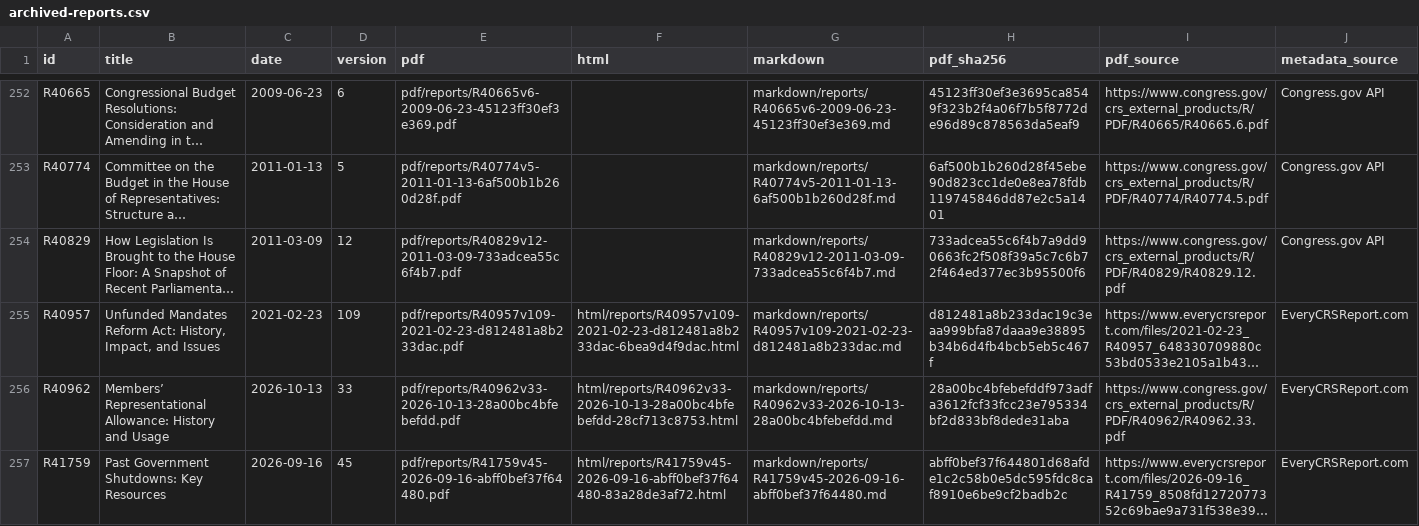
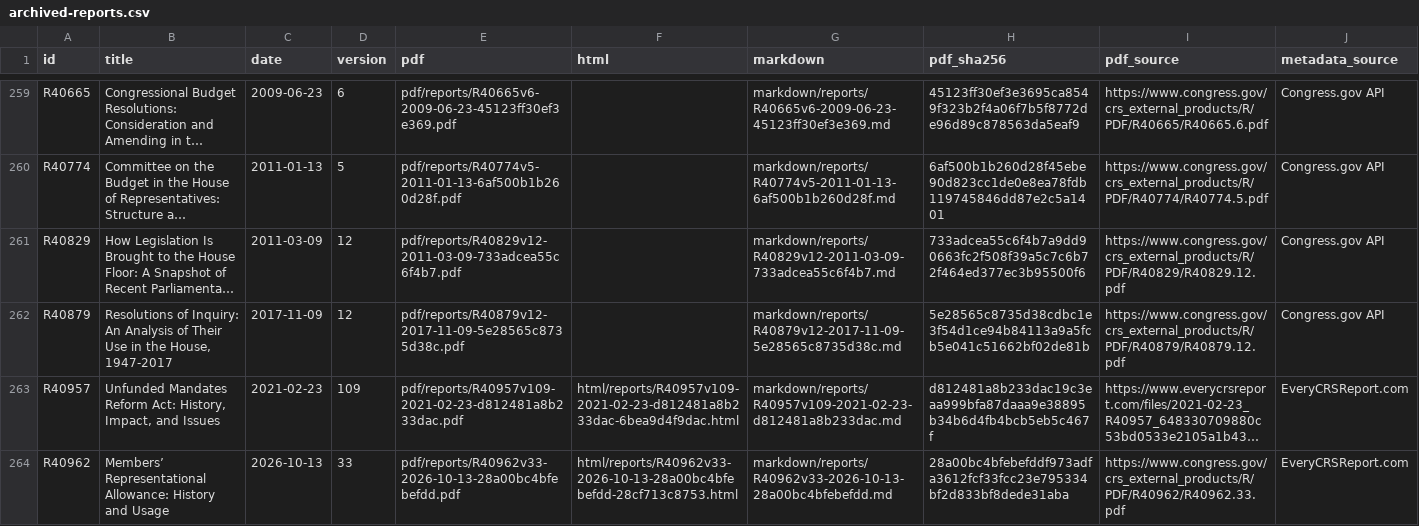
Before and after one commit to krischen-77/crs-reports, a CSV file: data/archived-reports.csv, drawn as a sheet; only a part is shown, gaps mark what is left out; the shorter side is filled out with more unchanged rows; long unchanged cells end in …; the diff covers the shown part only; the diff names each change by its address in the sheet, - before the commit and + after, or states it on an @@ line.

```diff
--- a/data/archived-reports.csv
+++ b/data/archived-reports.csv
+row 262: R40879 | Resolutions of Inquiry: An Analysis of Their Use in the House, 1947-2017 | 2017-11-09 | 12 | pdf/reports/R40879v12-2017-11-09-5e28565c8735d38c.pdf |  | markdown/reports/R40879v12-2017-11-09-5e28565c8735d38c.md | 5e28565c8735d38cdbc1e3f54d1ce94b84113a9a5fcb5e041c51662bf02de81b | https://www.congress.gov/crs_external_products/R/PDF/R40879/R40879.12.pdf | Congress.gov API
```
Also changed, not shown: 11 added rows elsewhere in this file, 55 other files.
